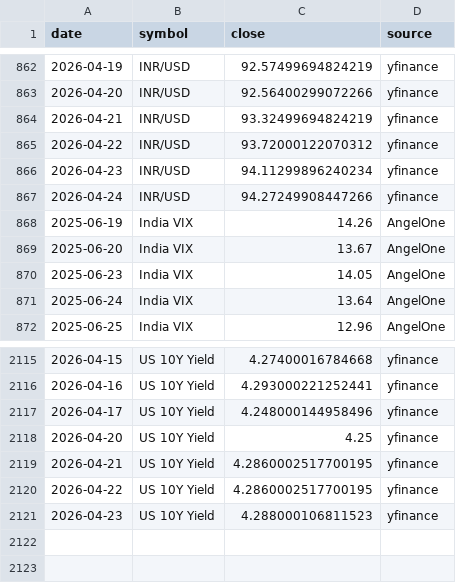
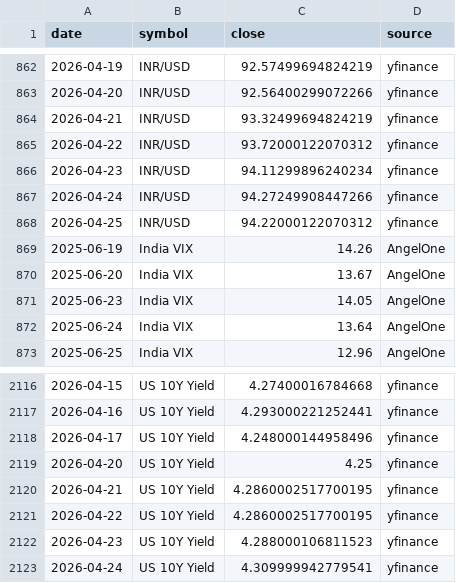
Before and after one commit to abhiarjun231-netizen/Engine-A-Dashboard, a CSV file: data/historical_prices.csv, drawn as a sheet; only a part is shown, gaps mark what is left out; the diff names each change by its address in the sheet, - before the commit and + after, or states it on an @@ line.

```diff
--- a/data/historical_prices.csv
+++ b/data/historical_prices.csv
+row 868: 2026-04-25 | INR/USD | 94.22000122070312 | yfinance
+row 2123: 2026-04-24 | US 10Y Yield | 4.309999942779541 | yfinance
```
Also changed, not shown: data/engine_a_score.csv, data/global_prices.csv, 2 other files.
